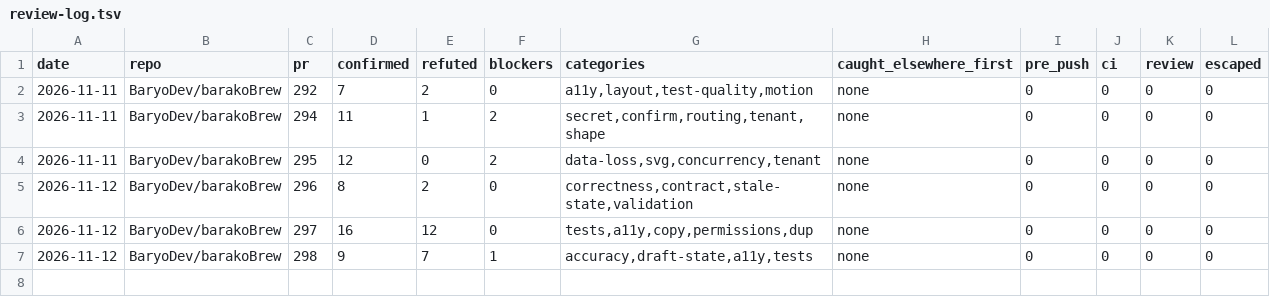
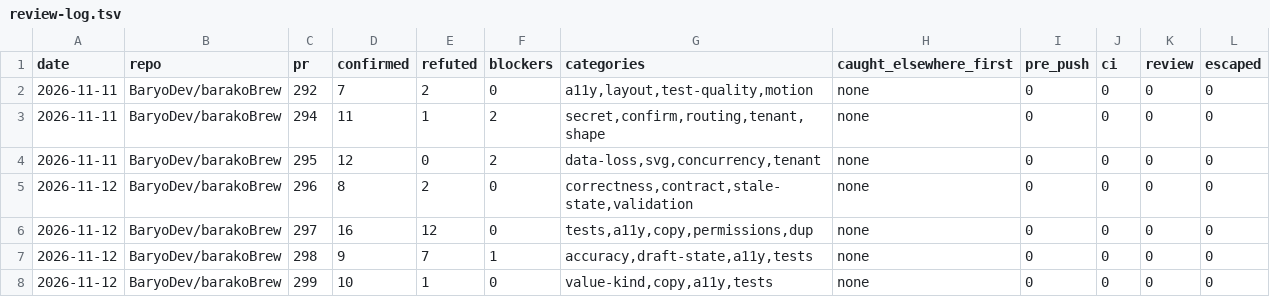
Before and after one commit to BaryoDev/barakoBrew, a TSV file: review-log.tsv, drawn as a sheet; the diff names each change by its address in the sheet, - before the commit and + after, or states it on an @@ line.

```diff
--- a/review-log.tsv
+++ b/review-log.tsv
+row 8: 2026-11-12 | BaryoDev/barakoBrew | 299 | 10 | 1 | 0 | value-kind,copy,a11y,tests | none | 0 | 0 | 0 | 0
```
Also changed, not shown: 6 other files.
